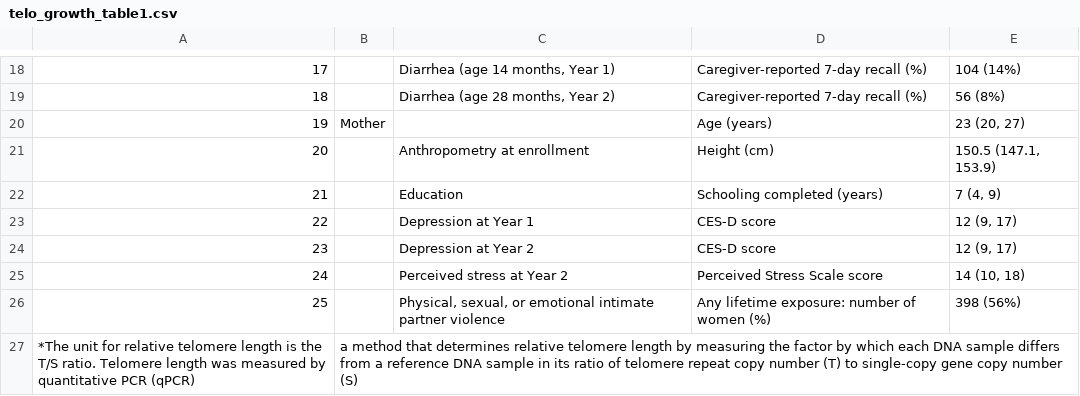
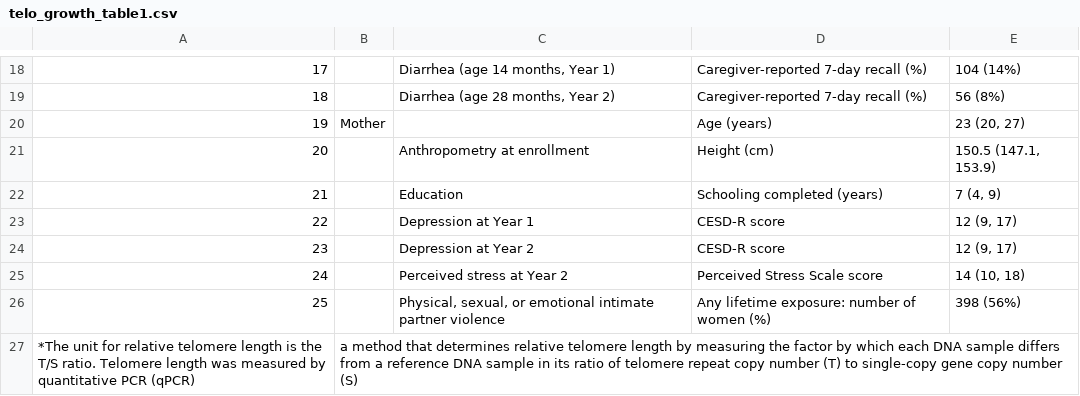
Before and after one commit to washb-eed-substudies/telo-growth, a CSV file: tables/main/telo_growth_table1.csv, drawn as a sheet; only a part is shown, gaps mark what is left out.

Commit message:
cesd-r fixed

```diff
--- a/tables/main/telo_growth_table1.csv
+++ b/tables/main/telo_growth_table1.csv
@@ -22,4 +22,4 @@
 "21"," ","Education","Schooling completed (years)","7 (4, 9)"
-"22"," ","Depression at Year 1","CES-D score","12 (9, 17)"
-"23"," ","Depression at Year 2","CES-D score","12 (9, 17)"
+"22"," ","Depression at Year 1","CESD-R score","12 (9, 17)"
+"23"," ","Depression at Year 2","CESD-R score","12 (9, 17)"
 "24"," ","Perceived stress at Year 2","Perceived Stress Scale score","14 (10, 18)"
```
Also changed, not shown: 2 other files.
